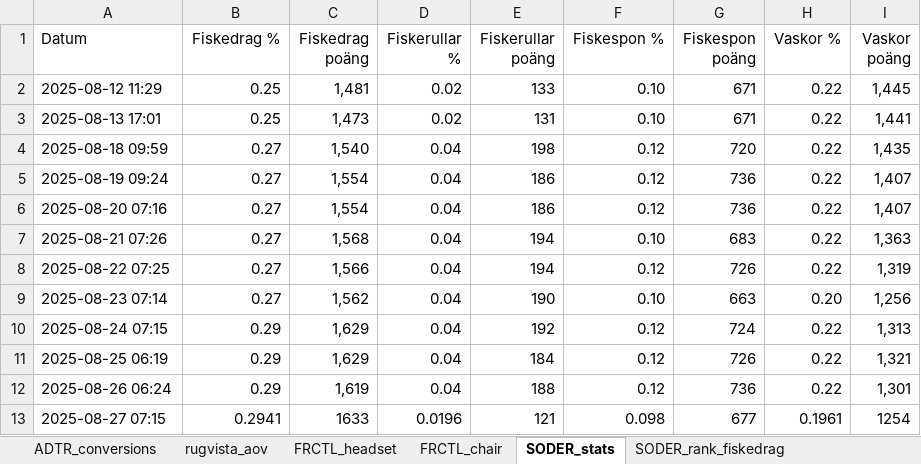
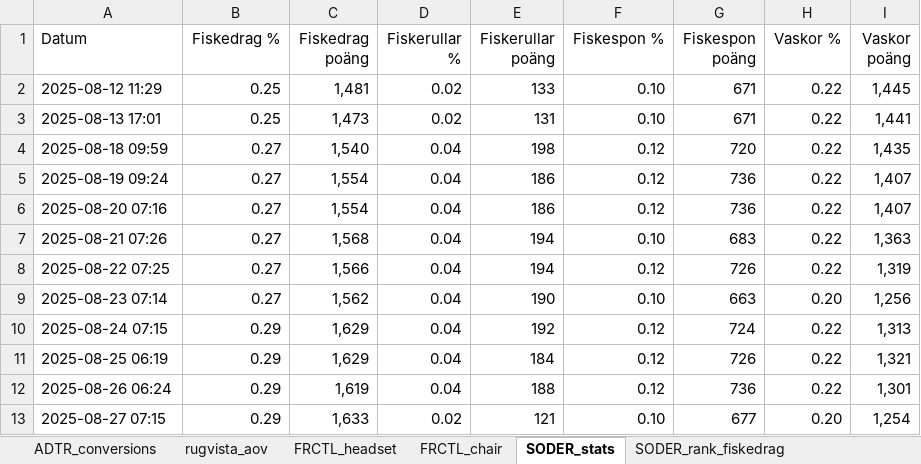
Before and after one commit to loplip/kodning, an Excel workbook: data/data.xlsx, sheet SODER_stats, drawn as a sheet; values as stored, in another font and other column widths than the file's, no borders; the diff names each change by its address in the sheet, - before the commit and + after, or states it on an @@ line.

```diff
--- a/data/data.xlsx (sheet SODER_stats)
+++ b/data/data.xlsx (sheet SODER_stats)
-B13 (Fiskedrag %): 0.2941
+B13 (Fiskedrag %): 0.29
-C13 (Fiskedrag poäng): 1633
+C13 (Fiskedrag poäng): 1,633
-D13 (Fiskerullar %): 0.0196
+D13 (Fiskerullar %): 0.02
-F13 (Fiskespon %): 0.098
+F13 (Fiskespon %): 0.10
-H13 (Vaskor %): 0.1961
+H13 (Vaskor %): 0.20
-I13 (Vaskor poäng): 1254
+I13 (Vaskor poäng): 1,254
```
Also changed, not shown: sheet FRCTL_chair, sheet FRCTL_headset, sheet ADTR_conversions, sheet rugvista_aov, sheet SODER_rank_vaskor, sheet SODER_rank_fiskedrag, 2 more sheets, 7 other files.
